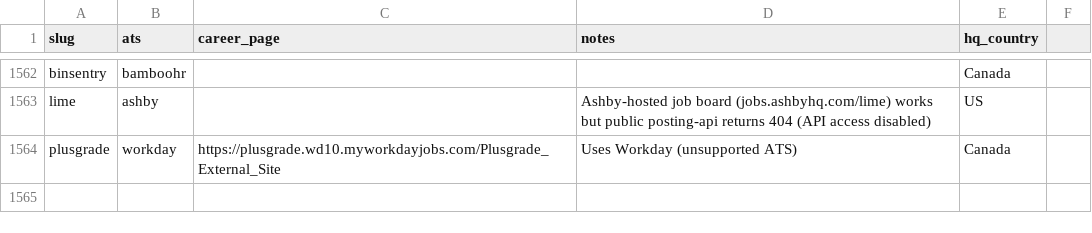
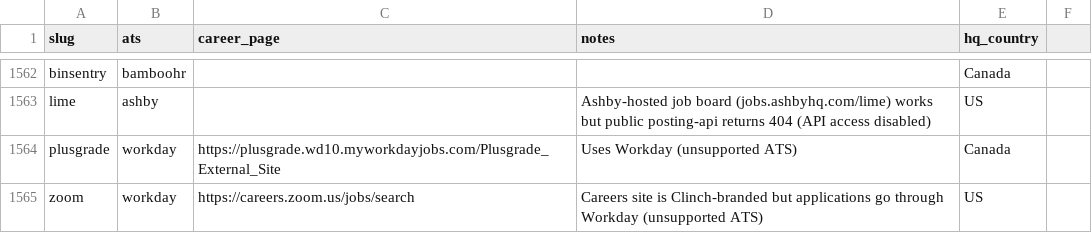
Before and after one commit to clarmso/job-board-crawler, a CSV file: TODO-companies.csv, drawn as a sheet; only a part is shown, gaps mark what is left out.

```diff
--- a/TODO-companies.csv
+++ b/TODO-companies.csv
@@ -1564 +1564,2 @@ lime,ashby,,Ashby-hosted job board (jobs.ashbyhq.com/lime) works but public post
 plusgrade,workday,https://plusgrade.wd10.myworkdayjobs.com/Plusgrade_External_Site,Uses Workday (unsupported ATS),Canada
+zoom,workday,https://careers.zoom.us/jobs/search,Careers site is Clinch-branded but applications go through Workday (unsupported ATS),US
```
Also changed, not shown: companies.csv, 2 other files.
